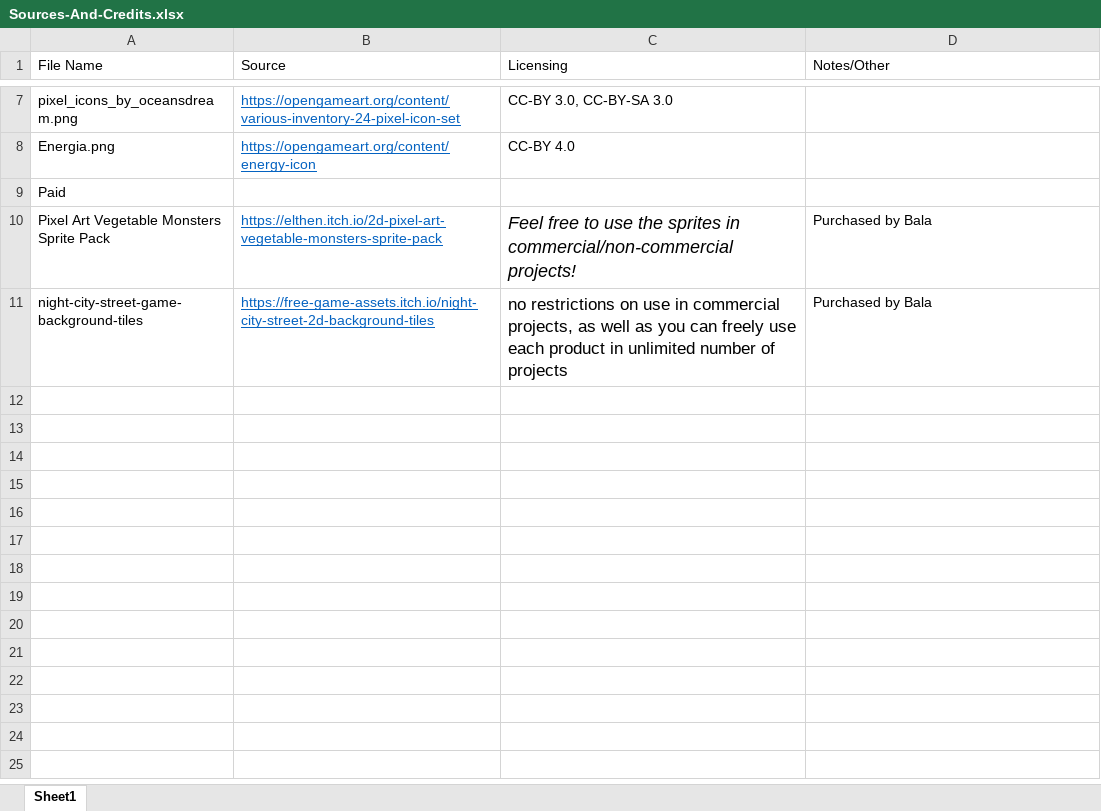
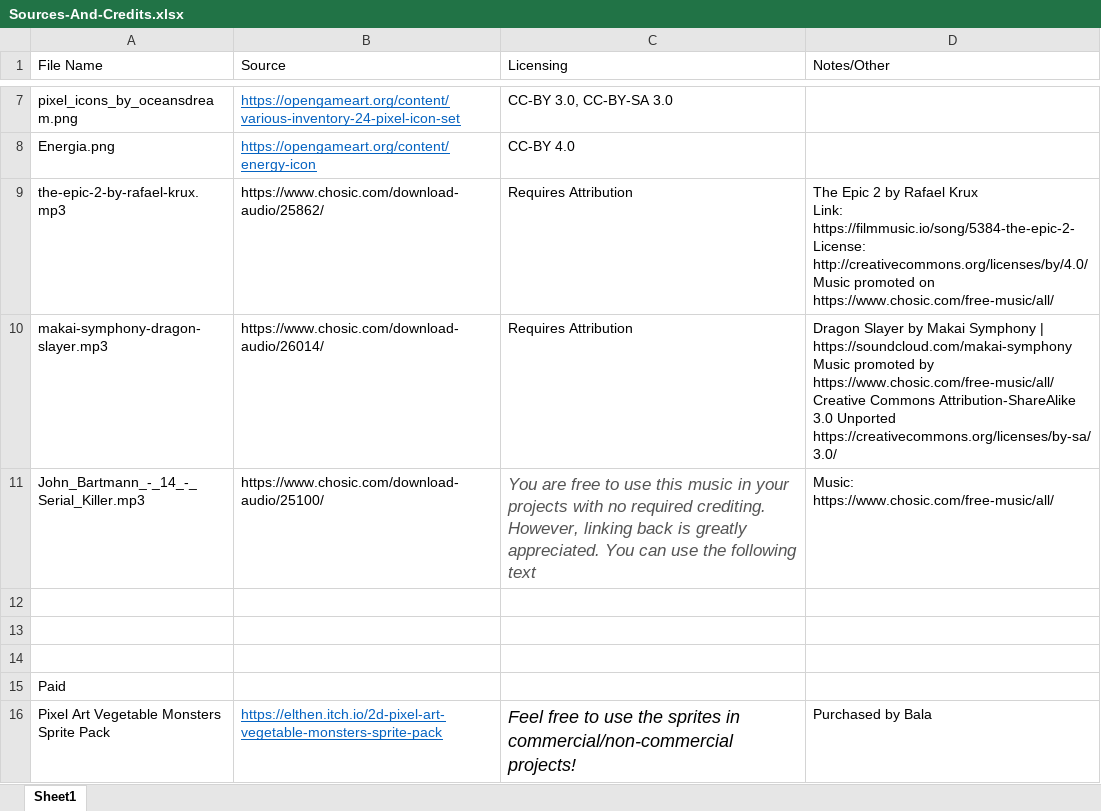
Before and after one commit to syedisamhashmi/CSE-4392-CSE-5392-Game-Project, an Excel workbook: Sources-And-Credits.xlsx, sheet Sheet1, drawn as a sheet; only a part is shown, gaps mark what is left out; the shorter side is filled out with more unchanged rows; values as stored, in another font and other column widths than the file's, no borders; ↵ is a line break in a cell; the diff names each change by its address in the sheet, - before the commit and + after, or states it on an @@ line.

```diff
--- a/Sources-And-Credits.xlsx (sheet Sheet1)
+++ b/Sources-And-Credits.xlsx (sheet Sheet1)
+row 9: the-epic-2-by-rafael-krux.mp3 | https://www.chosic.com/download-audio/25862/ | Requires Attribution | The Epic 2 by Rafael Krux ↵ Link: https://filmmusic.io/song/5384-the-epic-2- ↵ License: http://creativecommons.org/licenses/by/4.0/ ↵ Music promoted on https://www.chosic.com/free-music/all/
+row 10: makai-symphony-dragon-slayer.mp3 | https://www.chosic.com/download-audio/26014/ | Requires Attribution | Dragon Slayer by Makai Symphony | https://soundcloud.com/makai-symphony ↵ Music promoted by https://www.chosic.com/free-music/all/ ↵ Creative Commons Attribution-ShareAlike 3.0 Unported ↵ https://creativecommons.org/licenses/by-sa/3.0/
+row 11: John_Bartmann_-_14_-_Serial_Killer.mp3 | https://www.chosic.com/download-audio/25100/ | You are free to use this music in your projects with no required crediting. However, linking back is greatly appreciated. You can use the following text | Music: https://www.chosic.com/free-music/all/
+row 12: (empty)
+row 13: (empty)
+row 14: (empty)
```
Also changed, not shown: 36 other files.
